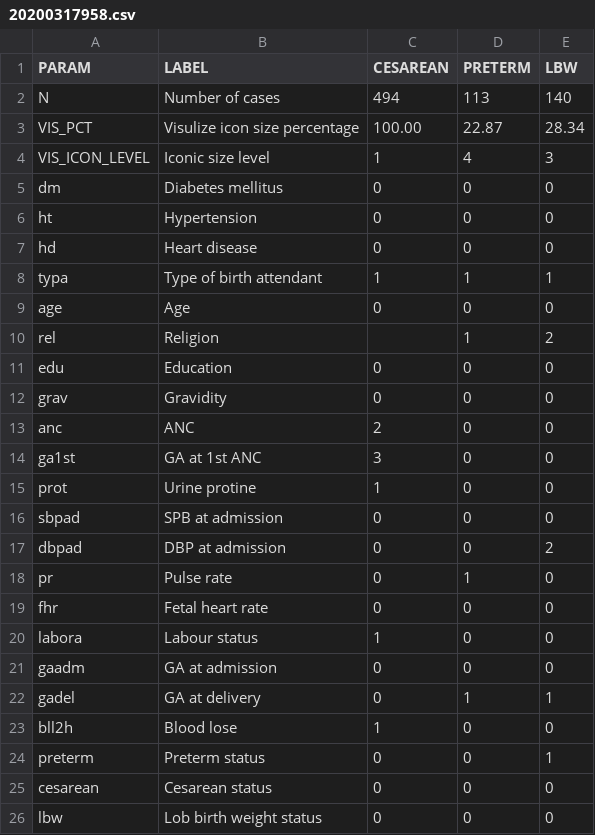
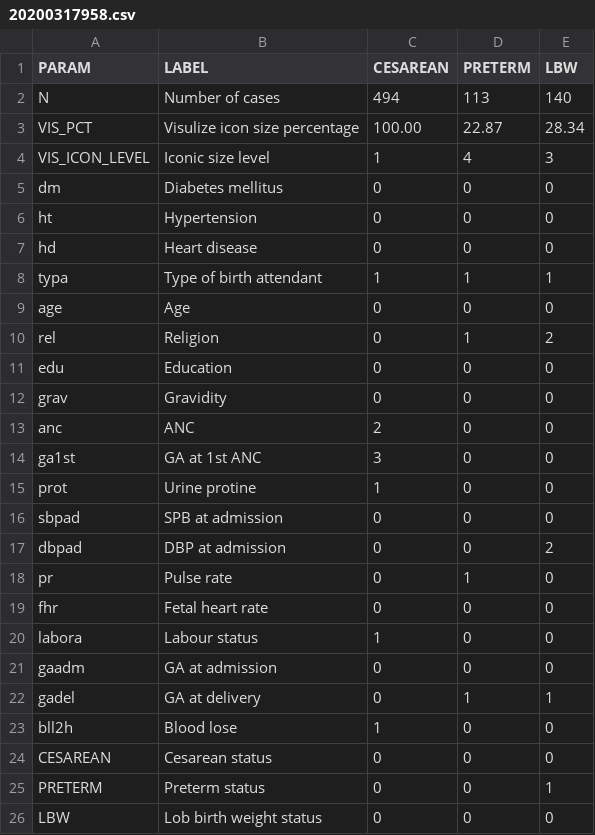
Before and after one commit to tagoonp/fxplor, a CSV file: upload/20200317958.csv, drawn as a sheet.

```diff
--- a/upload/20200317958.csv
+++ b/upload/20200317958.csv
@@ -9,3 +9,3 @@ typa,Type of birth attendant,1,1,1
 age,Age,0,0,0
-rel,Religion,,1,2
+rel,Religion,0,1,2
 edu,Education,0,0,0
@@ -23,4 +23,4 @@ gadel,GA at delivery,0,1,1
 bll2h,Blood lose,1,0,0
-preterm,Preterm status,0,0,1
-cesarean,Cesarean status,0,0,0
-lbw,Lob birth weight status,0,0,0
+CESAREAN,Cesarean status,0,0,0
+PRETERM,Preterm status,0,0,1
+LBW,Lob birth weight status,0,0,0
```
Also changed, not shown: 2 other files.
